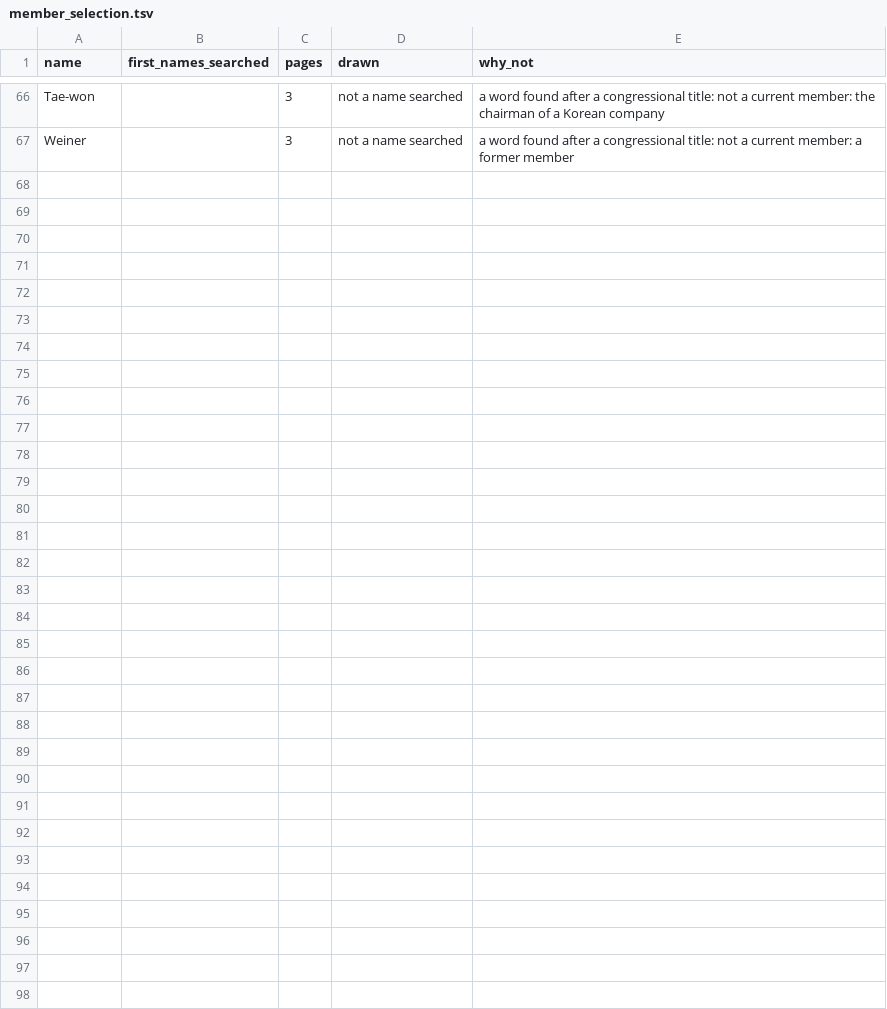
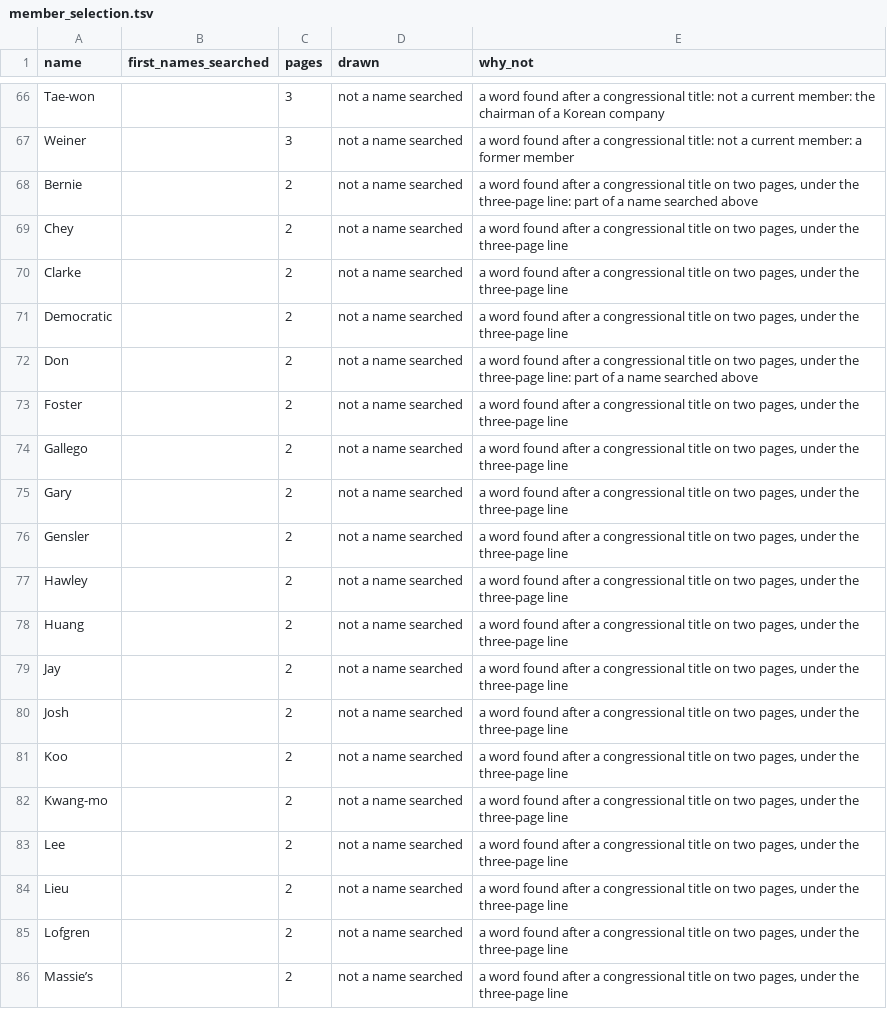
Before and after one commit to kevinnbass/huang-fifteen-days-mapped, a TSV file: research/member_selection.tsv, drawn as a sheet; only a part is shown, gaps mark what is left out; the diff covers the shown part only; the diff names each change by its address in the sheet, - before the commit and + after, or states it on an @@ line.

```diff
--- a/research/member_selection.tsv
+++ b/research/member_selection.tsv
+row 68: Bernie |  | 2 | not a name searched | a word found after a congressional title on two pages, under the three-page line: part of a name searched above
+row 69: Chey |  | 2 | not a name searched | a word found after a congressional title on two pages, under the three-page line
+row 70: Clarke |  | 2 | not a name searched | a word found after a congressional title on two pages, under the three-page line
+row 71: Democratic |  | 2 | not a name searched | a word found after a congressional title on two pages, under the three-page line
+row 72: Don |  | 2 | not a name searched | a word found after a congressional title on two pages, under the three-page line: part of a name searched above
+row 73: Foster |  | 2 | not a name searched | a word found after a congressional title on two pages, under the three-page line
+row 74: Gallego |  | 2 | not a name searched | a word found after a congressional title on two pages, under the three-page line
+row 75: Gary |  | 2 | not a name searched | a word found after a congressional title on two pages, under the three-page line
+row 76: Gensler |  | 2 | not a name searched | a word found after a congressional title on two pages, under the three-page line
+row 77: Hawley |  | 2 | not a name searched | a word found after a congressional title on two pages, under the three-page line
+row 78: Huang |  | 2 | not a name searched | a word found after a congressional title on two pages, under the three-page line
+row 79: Jay |  | 2 | not a name searched | a word found after a congressional title on two pages, under the three-page line
+row 80: Josh |  | 2 | not a name searched | a word found after a congressional title on two pages, under the three-page line
+row 81: Koo |  | 2 | not a name searched | a word found after a congressional title on two pages, under the three-page line
+row 82: Kwang-mo |  | 2 | not a name searched | a word found after a congressional title on two pages, under the three-page line
+row 83: Lee |  | 2 | not a name searched | a word found after a congressional title on two pages, under the three-page line
+row 84: Lieu |  | 2 | not a name searched | a word found after a congressional title on two pages, under the three-page line
+row 85: Lofgren |  | 2 | not a name searched | a word found after a congressional title on two pages, under the three-page line
+row 86: Massie’s |  | 2 | not a name searched | a word found after a congressional title on two pages, under the three-page line
```
Also changed, not shown: 15 added rows elsewhere in this file, research/committee_keys.csv, research/coverage_day_pages.tsv, 43 other files.
